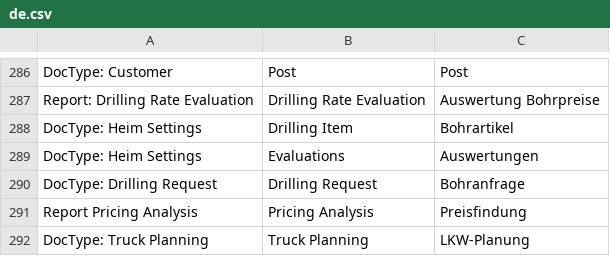
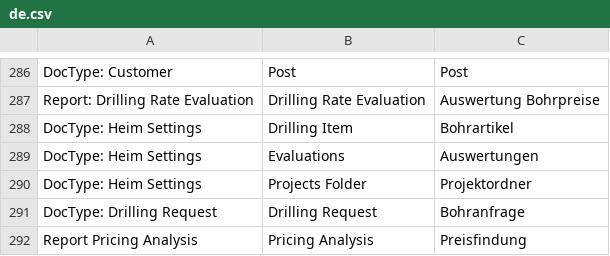
Before and after one commit to libracore/hb, a CSV file: heimbohrtechnik/translations/de.csv, drawn as a sheet; only a part is shown, gaps mark what is left out; the shorter side is filled out with more unchanged rows.

Commit message:
new projects to nextcloud

```diff
--- a/heimbohrtechnik/translations/de.csv
+++ b/heimbohrtechnik/translations/de.csv
@@ -289,2 +289,3 @@
 "DocType: Heim Settings","Evaluations","Auswertungen"
+"DocType: Heim Settings","Projects Folder","Projektordner"
 "DocType: Drilling Request","Drilling Request","Bohranfrage"
```
Also changed, not shown: 3 other files.
